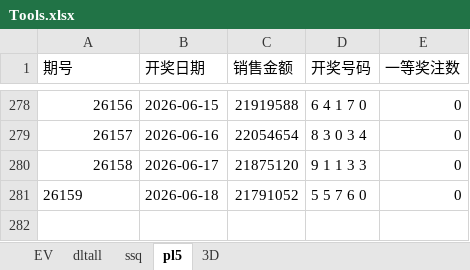
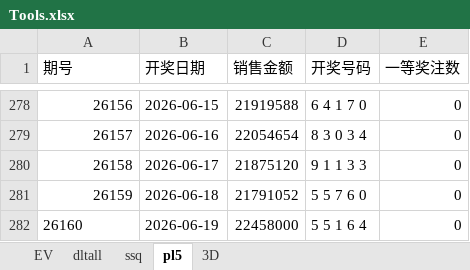
Before and after one commit to 12308422/jnsj, an Excel workbook: Tools.xlsx, sheet pl5, drawn as a sheet; only a part is shown, gaps mark what is left out; values as stored, in another font and other column widths than the file's, no borders; the diff names each change by its address in the sheet, - before the commit and + after, or states it on an @@ line.

```diff
--- a/Tools.xlsx (sheet pl5)
+++ b/Tools.xlsx (sheet pl5)
-A281 alignment: left
+A281 alignment: right
+row 282: 26160 | 2026-06-19 | 22458000 | 5 5 1 6 4 | 0
```
Also changed, not shown: sheet 3D, sheet EV.
